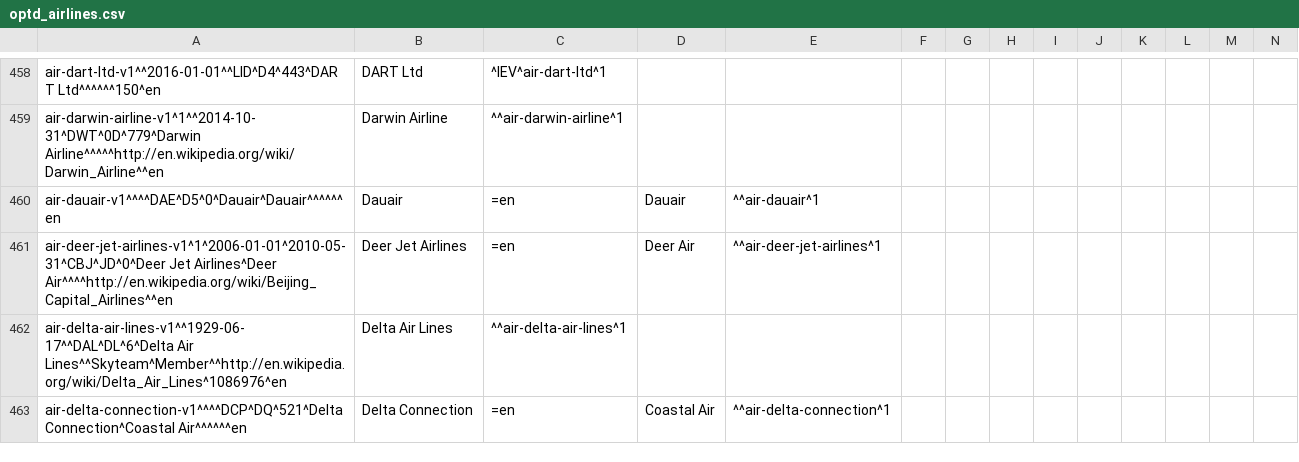
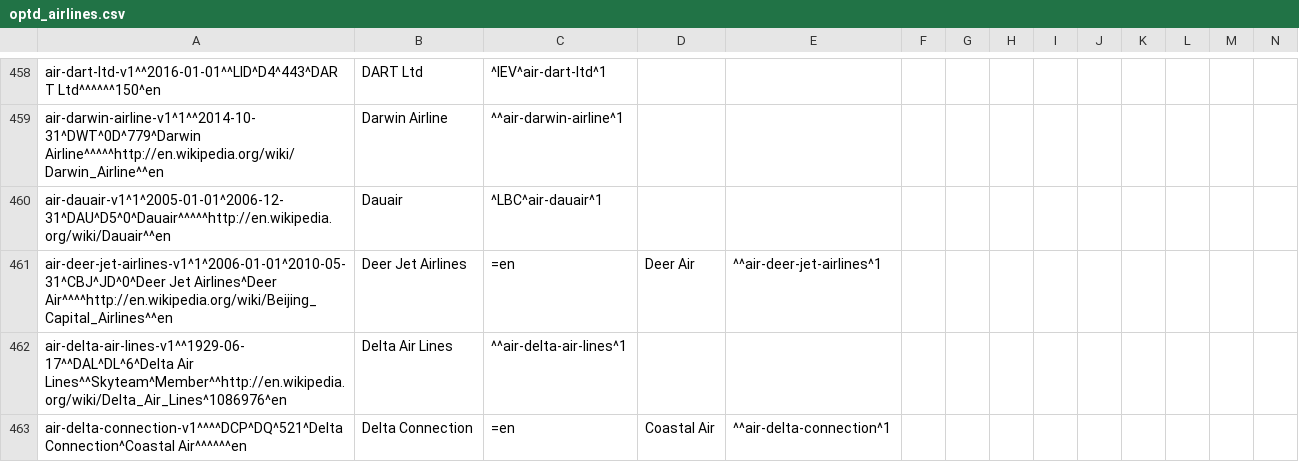
Before and after one commit to opentraveldata/opentraveldata, a CSV file: opentraveldata/optd_airlines.csv, drawn as a sheet; only a part is shown, gaps mark what is left out; removed rows and columns are numbered as before the commit, all else as after; rows hold the shown columns only; the diff covers the shown part only; the diff names each change by its address in the sheet, - before the commit and + after, or states it on an @@ line.

```diff
--- a/opentraveldata/optd_airlines.csv
+++ b/opentraveldata/optd_airlines.csv
-row 460: air-dauair-v1^^^^DAE^D5^0^Dauair^Dauair^^^^^^en | Dauair | =en | Dauair | ^^air-dauair^1
+row 460: air-dauair-v1^1^2005-01-01^2006-12-31^DAU^D5^0^Dauair^^^^^http://en.wikipedia.org/wiki/Dauair^^en | Dauair | ^LBC^air-dauair^1
```
Also changed, not shown: 2 added rows, 2 removed rows and 4 edited cells elsewhere in this file, opentraveldata/optd_airline_best_known_so_far.csv, opentraveldata/optd_airline_diff_w_ref.csv, 1 other file.
